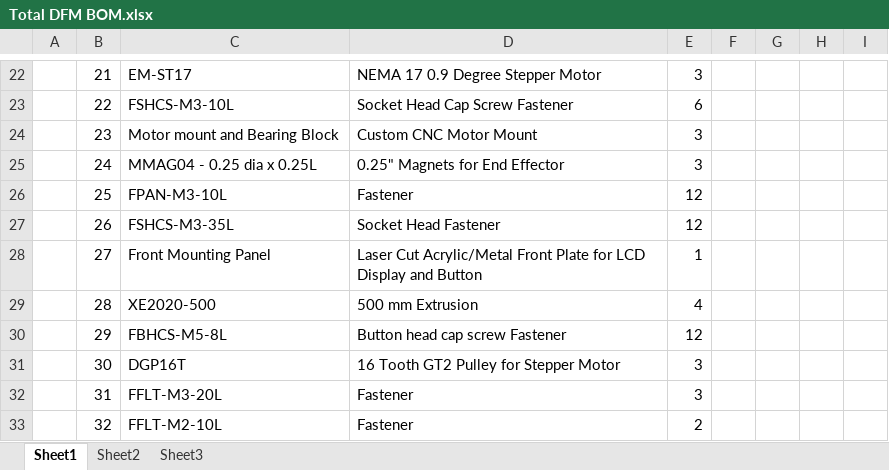
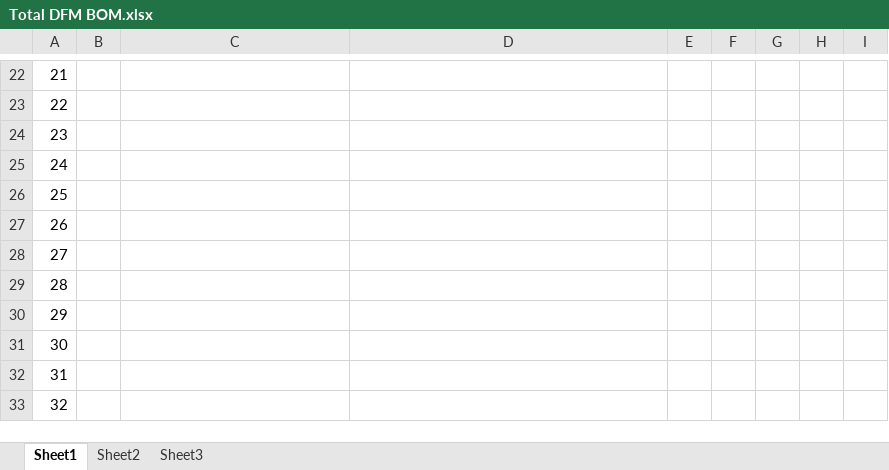
Before and after one commit to TinWhiskers/fpd-mechanical-sandbox, an Excel workbook: Will/Total DFM BOM.xlsx, sheet Sheet1, drawn as a sheet; only a part is shown, gaps mark what is left out; values as stored, in another font and other column widths than the file's, no borders; removed rows and columns are numbered as before the commit, all else as after; the diff covers the shown part only; the diff names each change by its address in the sheet, - before the commit and + after, or states it on an @@ line.

Commit message:
New ASM finished.  Sheet metal parts done and drawings done for them.  Parts ORDERED WHOOOOOOO!!!.

```diff
--- a/Will/Total DFM BOM.xlsx (sheet Sheet1)
+++ b/Will/Total DFM BOM.xlsx (sheet Sheet1)
-column A, empty
+column B, empty
-C22: EM-ST17
+C22: (empty)
-D22: NEMA 17 0.9 Degree Stepper Motor
+D22: (empty)
-E22: 3
+E22: (empty)
-C23: FSHCS-M3-10L
+C23: (empty)
-D23: Socket Head Cap Screw Fastener
+D23: (empty)
-E23: 6
+E23: (empty)
-C24: Motor mount and Bearing Block
+C24: (empty)
-D24: Custom CNC Motor Mount
+D24: (empty)
-E24:E25: 3
+E24:E25: (empty)
-C25: MMAG04 - 0.25 dia x 0.25L
+C25: (empty)
-D25: 0.25" Magnets for End Effector
+D25: (empty)
-C26: FPAN-M3-10L
+C26: (empty)
-D26: Fastener
+D26: (empty)
-E26:E27: 12
+E26:E27: (empty)
-C27: FSHCS-M3-35L
+C27: (empty)
-D27: Socket Head Fastener
+D27: (empty)
-C28: Front Mounting Panel
+C28: (empty)
-D28: Laser Cut Acrylic/Metal Front Plate for LCD Display and Button
+D28: (empty)
-E28: 1
+E28: (empty)
-C29: XE2020-500
+C29: (empty)
-D29: 500 mm Extrusion
+D29: (empty)
-E29: 4
+E29: (empty)
-C30: FBHCS-M5-8L
+C30: (empty)
-D30: Button head cap screw Fastener
+D30: (empty)
-E30: 12
+E30: (empty)
-C31: DGP16T
+C31: (empty)
-D31: 16 Tooth GT2 Pulley for Stepper Motor
+D31: (empty)
-E31:E32: 3
+E31:E32: (empty)
-C32: FFLT-M3-20L
+C32: (empty)
-D32:D33: Fastener
+D32:D33: (empty)
-C33: FFLT-M2-10L
+C33: (empty)
-E33: 2
+E33: (empty)
```
Also changed, not shown: 73 added rows and 111 edited cells elsewhere in this sheet, formulas that keep their value, 31 other files.
